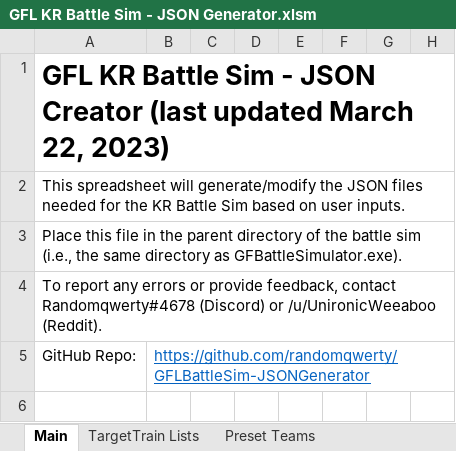
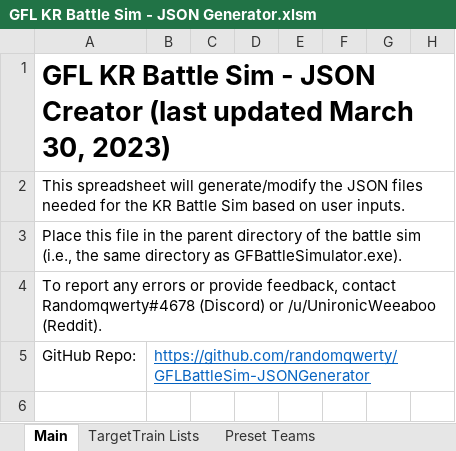
Before and after one commit to randomqwerty/GFLBattleSim-JSONGenerator, an Excel workbook: GFL KR Battle Sim - JSON Generator.xlsm, sheet Main, drawn as a sheet; only a part is shown; values as stored, in another font and other column widths than the file's, no borders; charts and pictures and conditional formats not drawn; the diff names each change by its address in the sheet, - before the commit and + after, or states it on an @@ line.

```diff
--- a/GFL KR Battle Sim - JSON Generator.xlsm (sheet Main)
+++ b/GFL KR Battle Sim - JSON Generator.xlsm (sheet Main)
-A1: …updated March 22, 2023)
+A1: …updated March 30, 2023)
```
Also changed, not shown: 1 other file.
